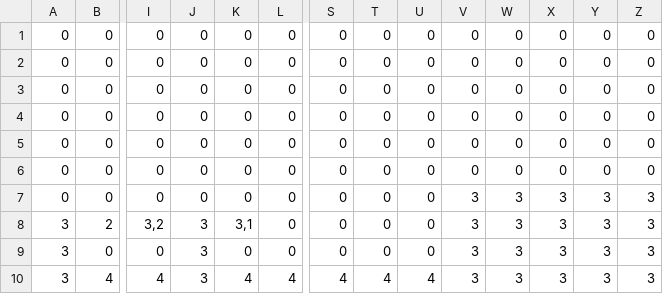
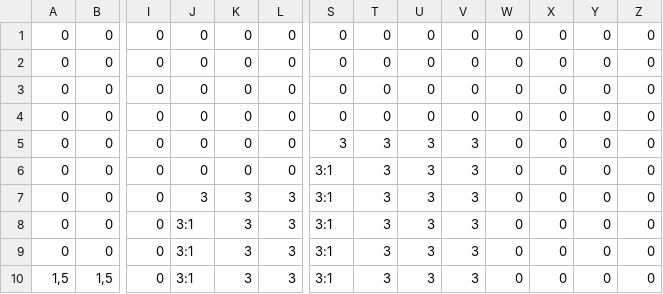
Before and after one commit to OpenDevTeam3/dashReborn, a CSV file: src/main/resources/patterns/pattern6.csv, drawn as a sheet; only a part is shown, gaps mark what is left out; removed rows and columns are numbered as before the commit, all else as after; rows hold the shown columns only; the diff names each change by its address in the sheet, - before the commit and + after, or states it on an @@ line.

```diff
--- a/src/main/resources/patterns/pattern6.csv
+++ b/src/main/resources/patterns/pattern6.csv
-S5: 0
+S5: 3
-T5:T7: 0
+T5:T7: 3
-U5:U7: 0
+U5:U7: 3
-V5:V6: 0
+V5:V6: 3
-S6:S7: 0
+S6:S7: 3:1
-J7: 0
+J7: 3
-K7: 0
+K7: 3
-L7: 0
+L7: 3
-W7: 3
+W7: 0
-X7: 3
+X7: 0
-Y7: 3
+Y7: 0
-Z7: 3
+Z7: 0
-row 8: 3 | 2 | 3,2 | 3 | 3,1 | 0 | 0 | 0 | 0 | 3 | 3 | 3 | 3 | 3
-row 9: 3 | 0 | 0 | 3 | 0 | 0 | 0 | 0 | 0 | 3 | 3 | 3 | 3 | 3
-row 10: 3 | 4 | 4 | 3 | 4 | 4 | 4 | 4 | 4 | 3 | 3 | 3 | 3 | 3
+row 8: 0 | 0 | 0 | 3:1 | 3 | 3 | 3:1 | 3 | 3 | 3 | 0 | 0 | 0 | 0
+row 9: 0 | 0 | 0 | 3:1 | 3 | 3 | 3:1 | 3 | 3 | 3 | 0 | 0 | 0 | 0
+row 10: 1,5 | 1,5 | 0 | 3:1 | 3 | 3 | 3:1 | 3 | 3 | 3 | 0 | 0 | 0 | 0
```
Also changed, not shown: 24 other files.
